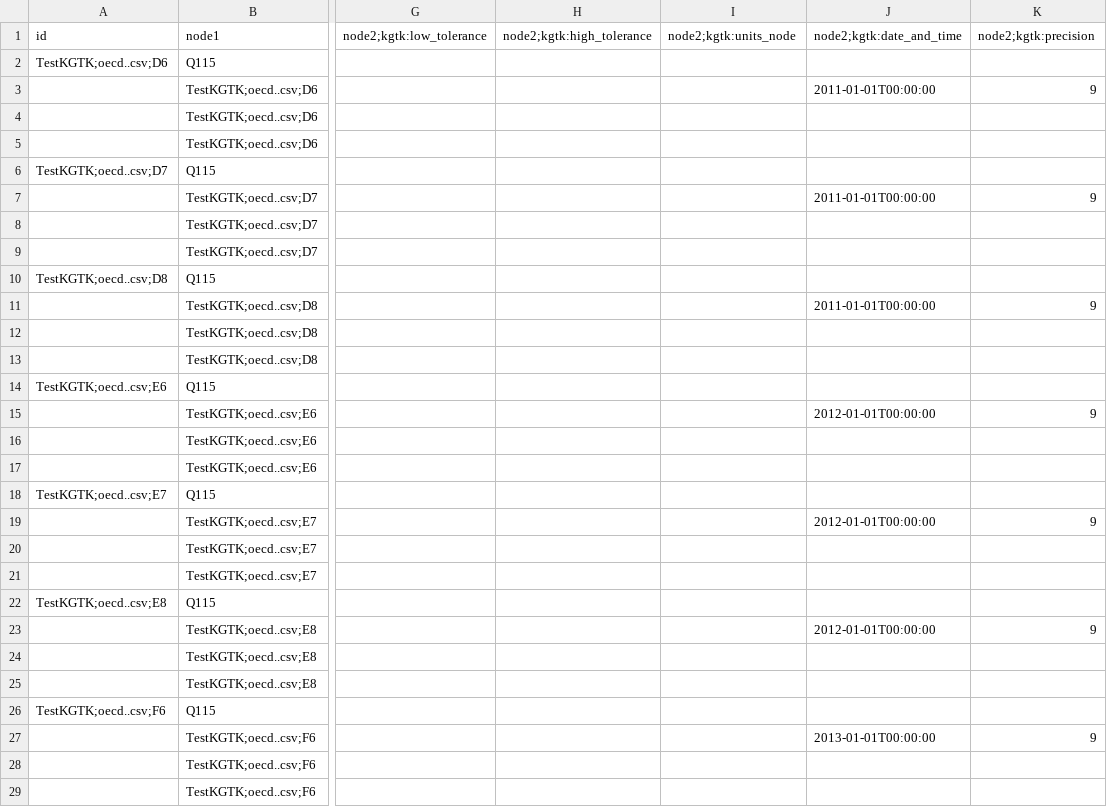
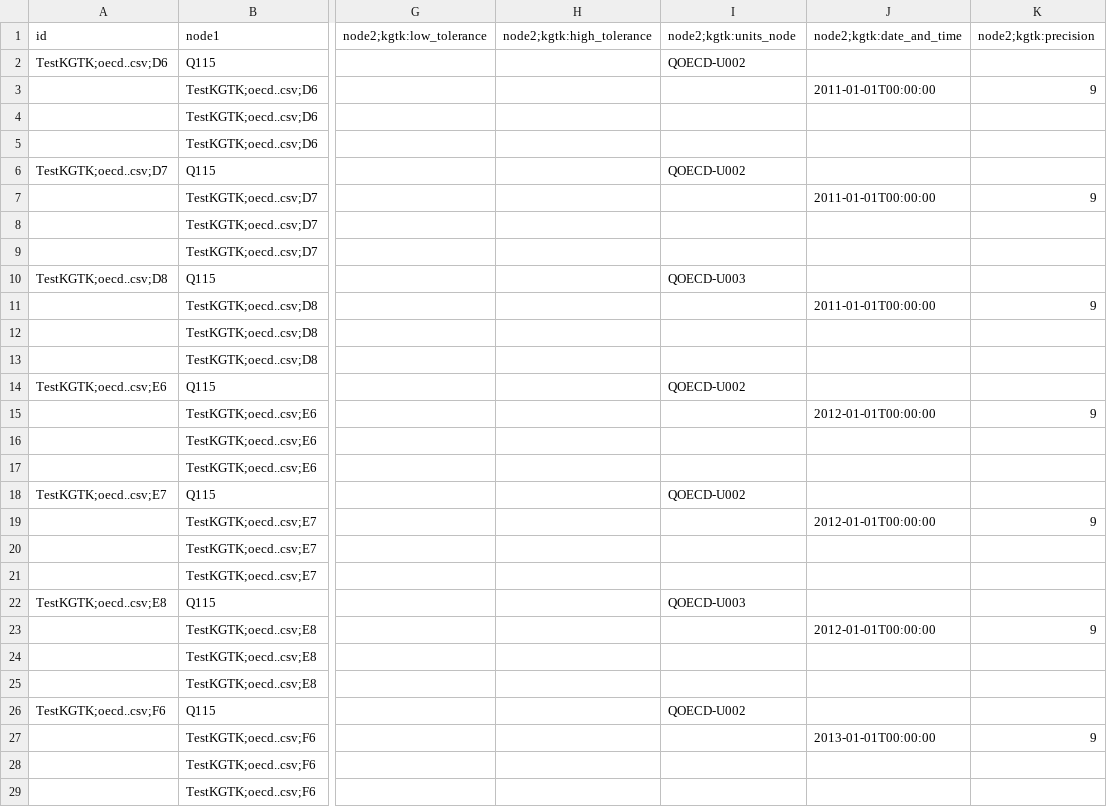
Before and after one commit to usc-isi-i2/t2wml, a TSV file: backend/unit_tests/ground_truth/custom_properties/results.tsv, drawn as a sheet; only a part is shown, gaps mark what is left out; the diff covers the shown part only; the diff names each change by its address in the sheet, - before the commit and + after, or states it on an @@ line.

```diff
--- a/backend/unit_tests/ground_truth/custom_properties/results.tsv
+++ b/backend/unit_tests/ground_truth/custom_properties/results.tsv
-I2 (node2;kgtk:units_node): (empty)
+I2 (node2;kgtk:units_node): QOECD-U002
-I6 (node2;kgtk:units_node): (empty)
+I6 (node2;kgtk:units_node): QOECD-U002
-I10 (node2;kgtk:units_node): (empty)
+I10 (node2;kgtk:units_node): QOECD-U003
-I14 (node2;kgtk:units_node): (empty)
+I14 (node2;kgtk:units_node): QOECD-U002
-I18 (node2;kgtk:units_node): (empty)
+I18 (node2;kgtk:units_node): QOECD-U002
-I22 (node2;kgtk:units_node): (empty)
+I22 (node2;kgtk:units_node): QOECD-U003
-I26 (node2;kgtk:units_node): (empty)
+I26 (node2;kgtk:units_node): QOECD-U002
```
Also changed, not shown: 15 edited cells elsewhere in this file.
